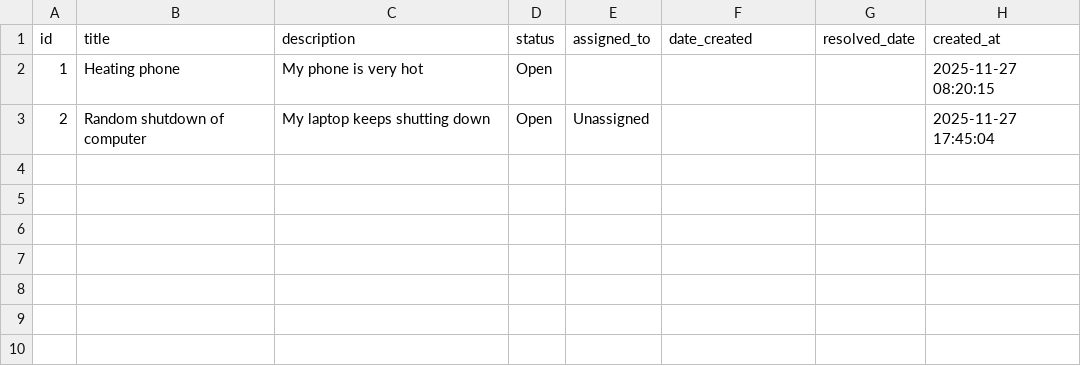
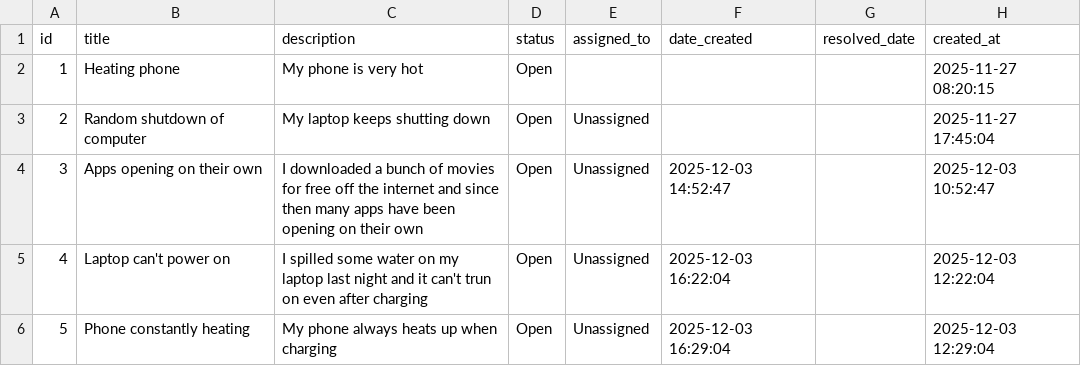
Before and after one commit to Joan-2099/CW2_CST1510_M01081319, a CSV file: DATA/it_tickets.csv, drawn as a sheet.

```diff
--- a/DATA/it_tickets.csv
+++ b/DATA/it_tickets.csv
@@ -3 +3,4 @@ id,title,description,status,assigned_to,date_created,resolved_date,created_at
 2,Random shutdown of computer,My laptop keeps shutting down,Open,Unassigned,,,2025-11-27 17:45:04
+3,Apps opening on their own,I downloaded a bunch of movies for free off the internet and since then many apps have been opening on their own,Open,Unassigned,2025-12-03 14:52:47,,2025-12-03 10:52:47
+4,Laptop can't power on,I spilled some water on my laptop last night and it can't trun on even after charging,Open,Unassigned,2025-12-03 16:22:04,,2025-12-03 12:22:04
+5,Phone constantly  heating,My phone always heats up when charging,Open,Unassigned,2025-12-03 16:29:04,,2025-12-03 12:29:04
```
Also changed, not shown: DATA/cyber_incidents.csv, 20 other files.
